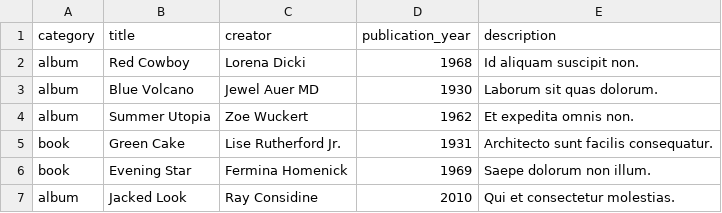
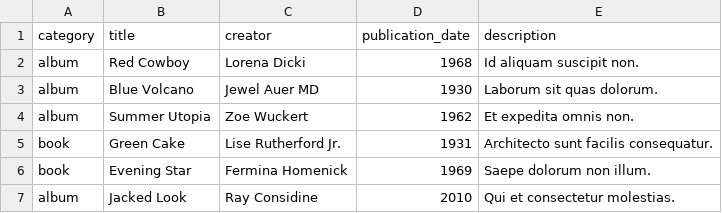
Before and after one commit to Ada-C14/media-ranker, a CSV file: db/works-seeds.csv, drawn as a sheet; only a part is shown.

Commit message:
Added index, show, new, create, top actions for Work. Added custom methods for work model: top_by_category and spotlight

```diff
--- a/db/works-seeds.csv
+++ b/db/works-seeds.csv
@@ -1,2 +1,2 @@
-category,title,creator,publication_year,description
+category,title,creator,publication_date,description
 album,Red Cowboy,Lorena Dicki,1968,Id aliquam suscipit non.
```
Also changed, not shown: 6 other files.
